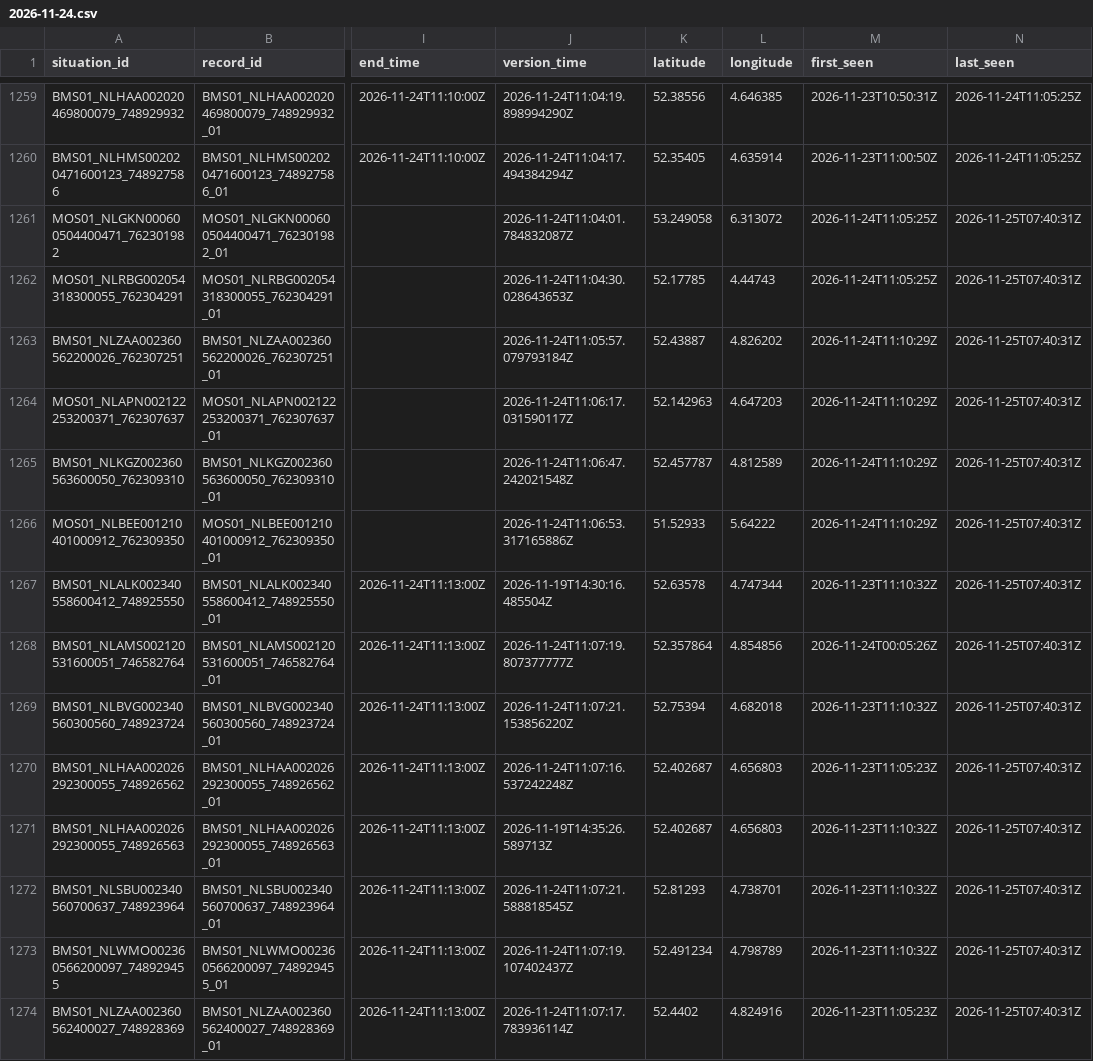
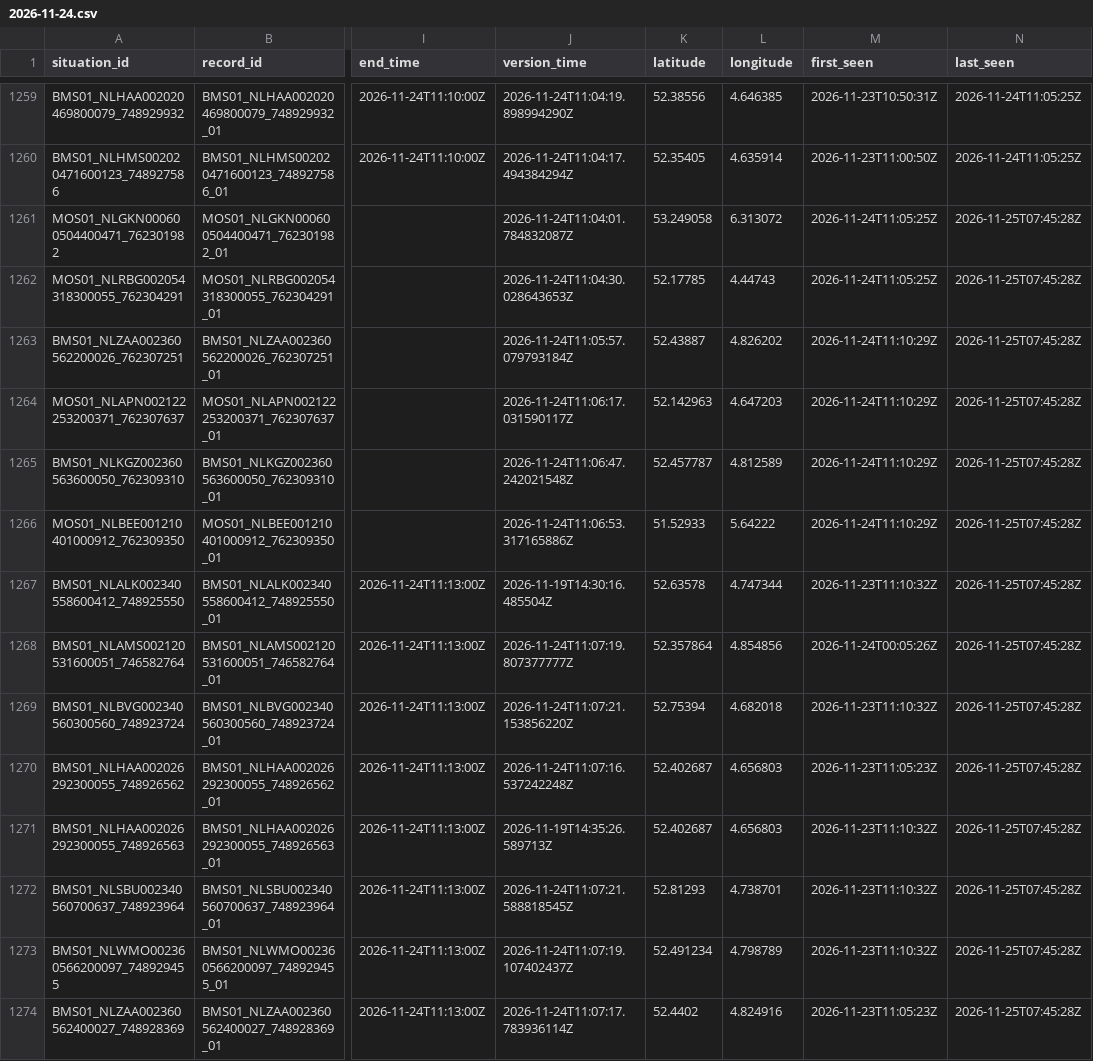
Before and after one commit to jawdat-rana/unexpected-signals, a CSV file: data/bridges/2026/11/2026-11-24.csv, drawn as a sheet; only a part is shown, gaps mark what is left out; the diff covers the shown part only; the diff names each change by its address in the sheet, - before the commit and + after, or states it on an @@ line.

```diff
--- a/data/bridges/2026/11/2026-11-24.csv
+++ b/data/bridges/2026/11/2026-11-24.csv
-N1261:N1274 (last_seen): 2026-11-25T07:40:31Z
+N1261:N1274 (last_seen): 2026-11-25T07:45:28Z
```
Also changed, not shown: 28 edited cells elsewhere in this file, data/bridges/2026/11/2026-11-25.csv, data/bridges/2026/11/2026-11-26.csv, 8 other files.
